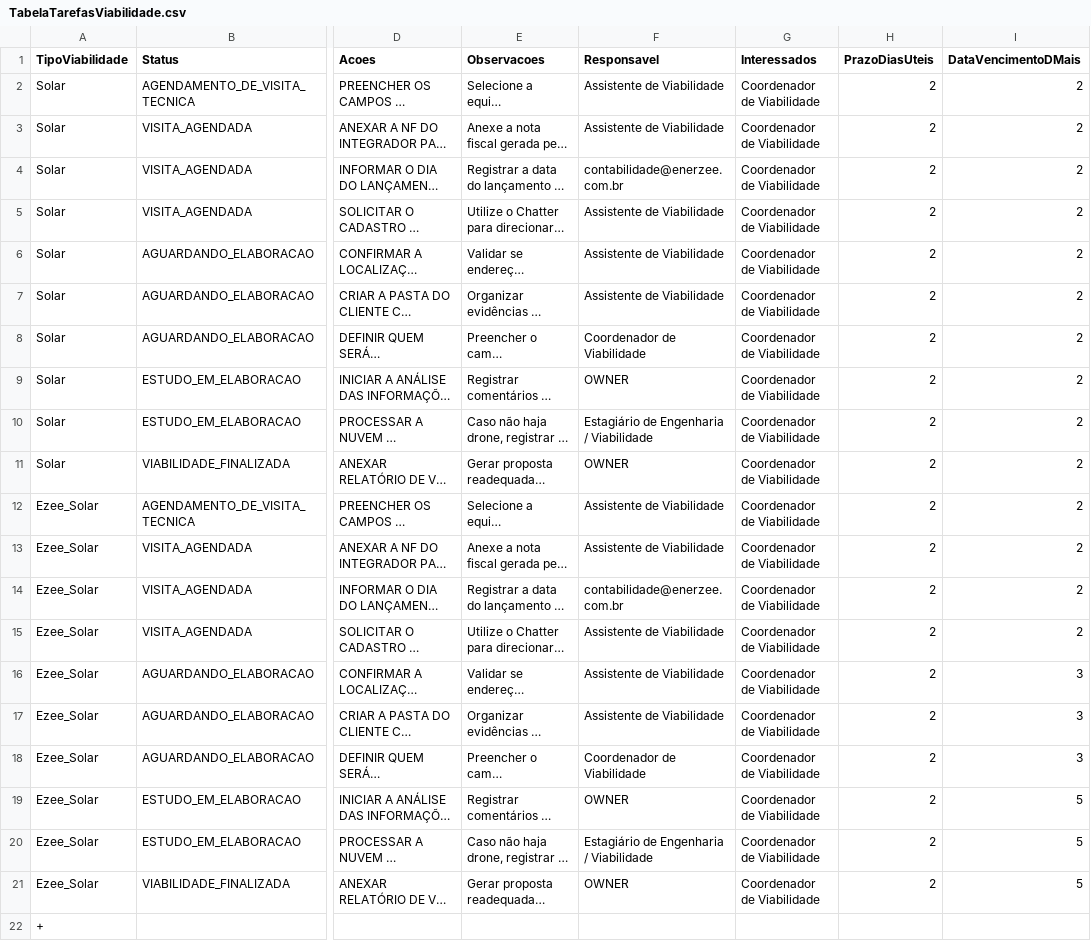
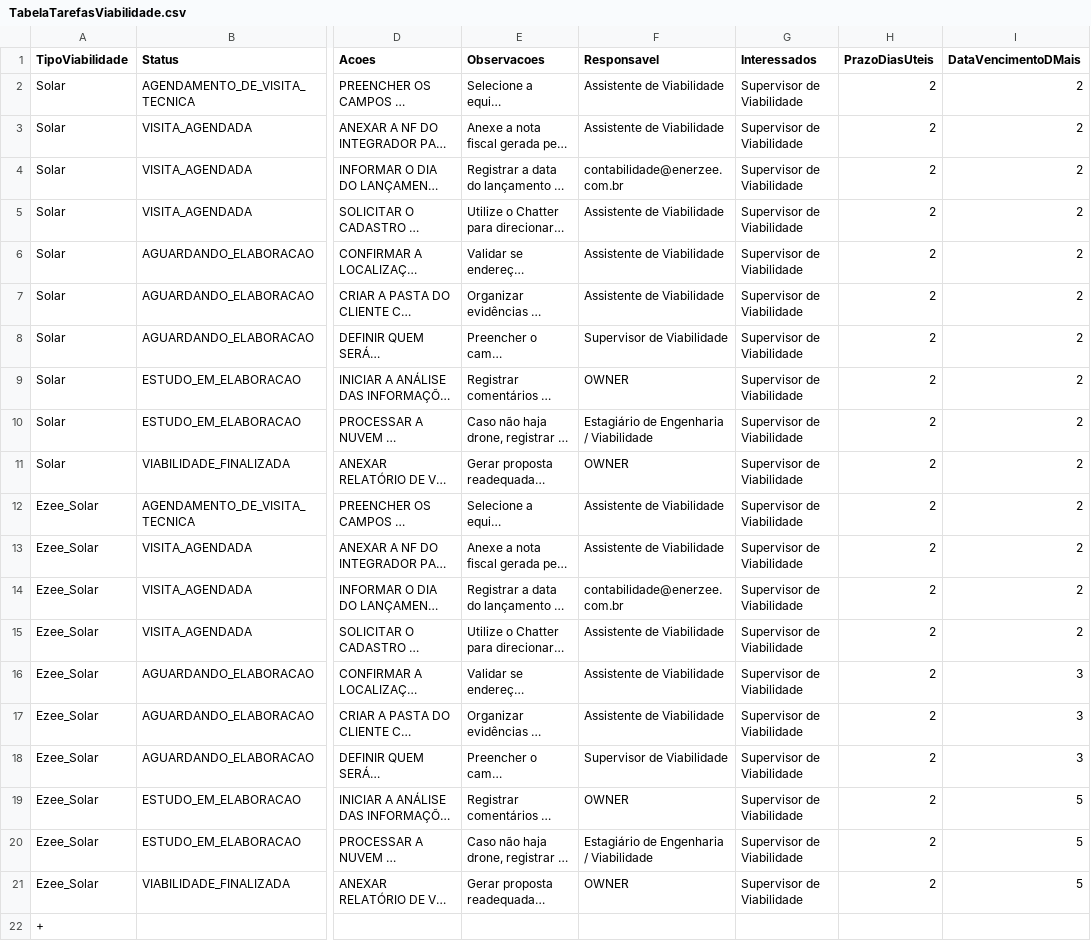
Before and after one commit to belinidaniel/Enerzee, a CSV file: force-app/main/default/staticresources/TabelaTarefasViabilidade.csv, drawn as a sheet; only a part is shown, gaps mark what is left out; long unchanged cells end in …; the diff names each change by its address in the sheet, - before the commit and + after, or states it on an @@ line.

```diff
--- a/force-app/main/default/staticresources/TabelaTarefasViabilidade.csv
+++ b/force-app/main/default/staticresources/TabelaTarefasViabilidade.csv
-G2:G21 (Interessados): Coordenador de Viabilidade
+G2:G21 (Interessados): Supervisor de Viabilidade
-F8 (Responsavel): Coordenador de Viabilidade
+F8 (Responsavel): Supervisor de Viabilidade
-F18 (Responsavel): Coordenador de Viabilidade
+F18 (Responsavel): Supervisor de Viabilidade
```
Also changed, not shown: 2 other files.
